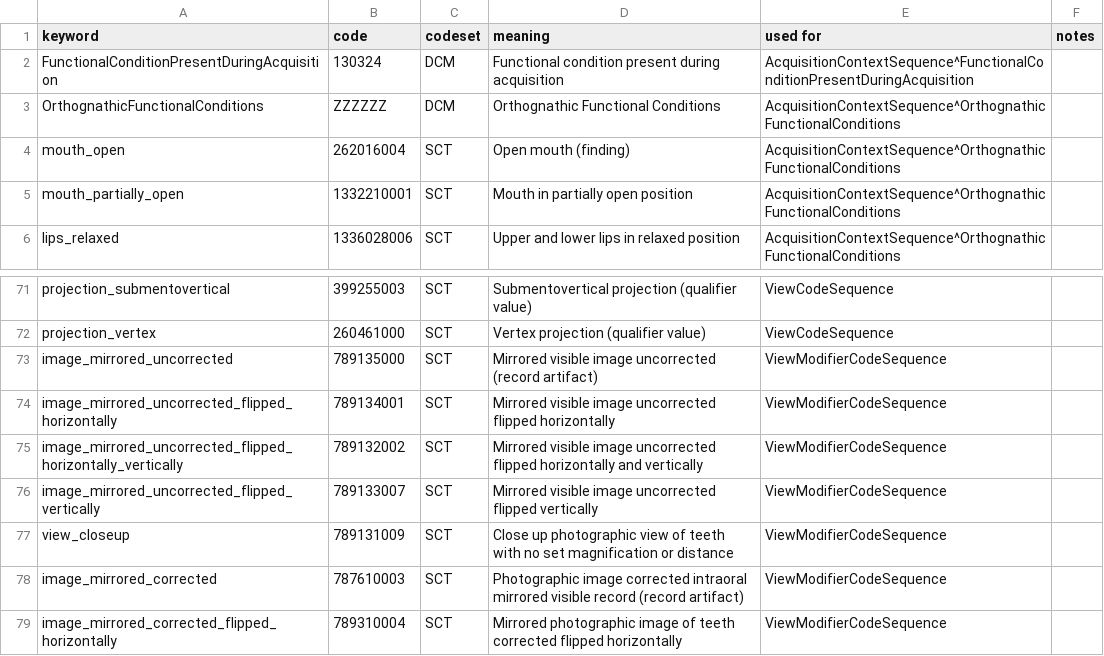
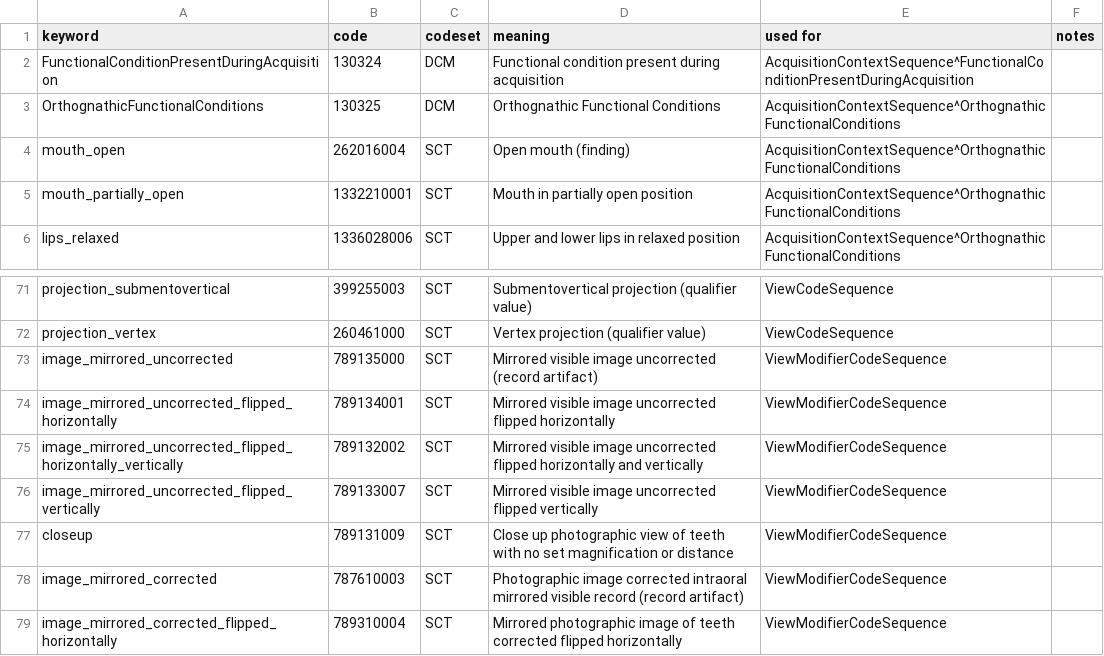
Before and after one commit to open-ortho/dicom4ortho, a CSV file: dicom4ortho/resources/codes.csv, drawn as a sheet; only a part is shown, gaps mark what is left out.

Commit message:
Add tests for generated codes and update code generation script
- Introduced a new test file `test/test_generated_codes.py` to validate the consistency between `codes.csv`, `views.csv`, and the generated `_generated_codes.py`.
- Implemented various tests to ensure all keywords in `views.csv` exist in `codes.csv`, verify the structure of views, and check the integrity of generated DICOM codes.
- Updated `pyproject.toml` to include `_generated_codes.py` in the package data.
- Created a new script `tools/generate_codes.py` to automate the generation of `_generated_codes.py` from `codes.csv` and `views.csv`, ensuring the generated file is up-to-date with the latest data.

```diff
--- a/dicom4ortho/resources/codes.csv
+++ b/dicom4ortho/resources/codes.csv
@@ -2,3 +2,3 @@ keyword,code,codeset,meaning,used for,notes
 FunctionalConditionPresentDuringAcquisition,130324,DCM,Functional condition present during acquisition,AcquisitionContextSequence^FunctionalConditionPresentDuringAcquisition,
-OrthognathicFunctionalConditions,ZZZZZZ,DCM,Orthognathic Functional Conditions,AcquisitionContextSequence^OrthognathicFunctionalConditions,
+OrthognathicFunctionalConditions,130325,DCM,Orthognathic Functional Conditions,AcquisitionContextSequence^OrthognathicFunctionalConditions,
 mouth_open,262016004,SCT,Open mouth (finding),AcquisitionContextSequence^OrthognathicFunctionalConditions,
@@ -76,3 +76,3 @@ image_mirrored_uncorrected_flipped_horizontally_vertically,789132002,SCT,Mirrore
 image_mirrored_uncorrected_flipped_vertically,789133007,SCT,Mirrored visible image uncorrected flipped vertically,ViewModifierCodeSequence,
-view_closeup,789131009,SCT,Close up photographic view of teeth with no set magnification or distance,ViewModifierCodeSequence,
+closeup,789131009,SCT,Close up photographic view of teeth with no set magnification or distance,ViewModifierCodeSequence,
 image_mirrored_corrected,787610003,SCT,Photographic image corrected intraoral mirrored visible record (record artifact),ViewModifierCodeSequence,
```
Also changed, not shown: dicom4ortho/resources/views.csv, 7 other files.
